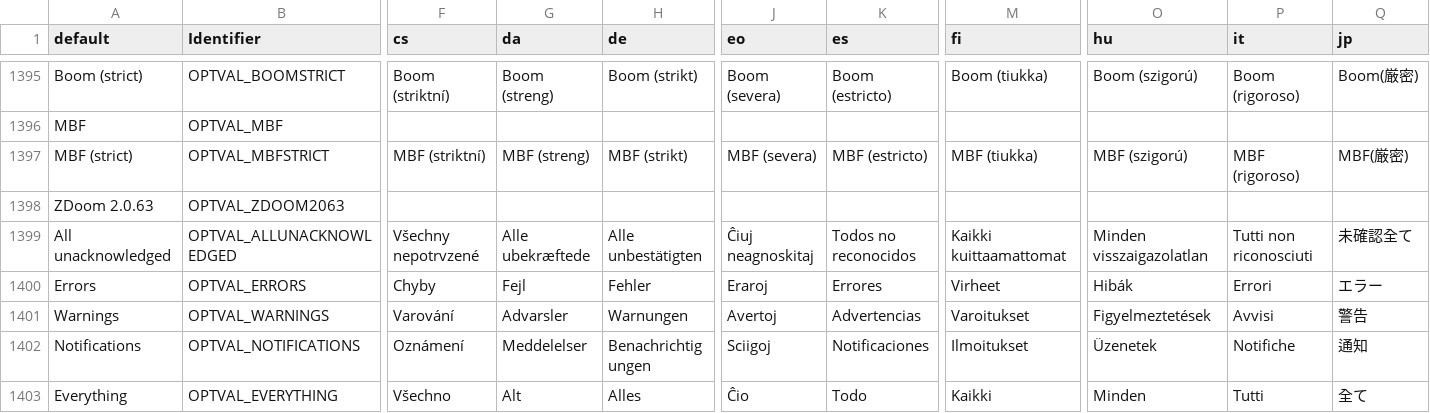
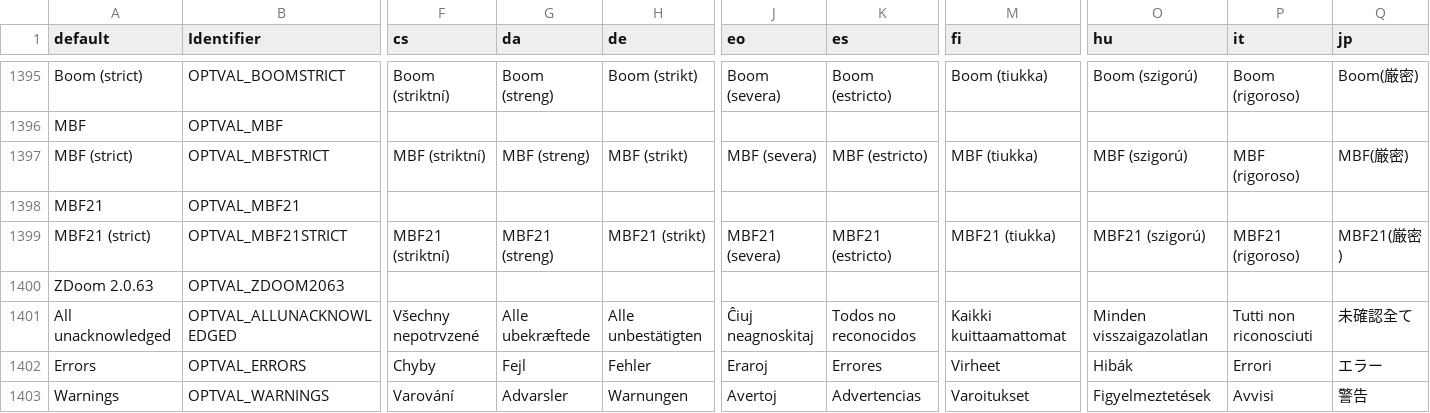
Before and after one commit to johncurley/gzdoom, a CSV file: wadsrc/static/language.csv, drawn as a sheet; only a part is shown, gaps mark what is left out; the shorter side is filled out with more unchanged rows; rows hold the shown columns only; the diff names each change by its address in the sheet, - before the commit and + after, or states it on an @@ line.

Commit message:
add mbf21 and mbf21 (strict) compatibility presets

```diff
--- a/wadsrc/static/language.csv
+++ b/wadsrc/static/language.csv
+row 1398: MBF21 | OPTVAL_MBF21
+row 1399: MBF21 (strict) | OPTVAL_MBF21STRICT | MBF21 (striktní) | MBF21 (streng) | MBF21 (strikt) | MBF21 (severa) | MBF21 (estricto) | MBF21 (tiukka) | MBF21 (szigorú) | MBF21 (rigoroso) | MBF21(厳密)
```
Also changed, not shown: 2 other files.
